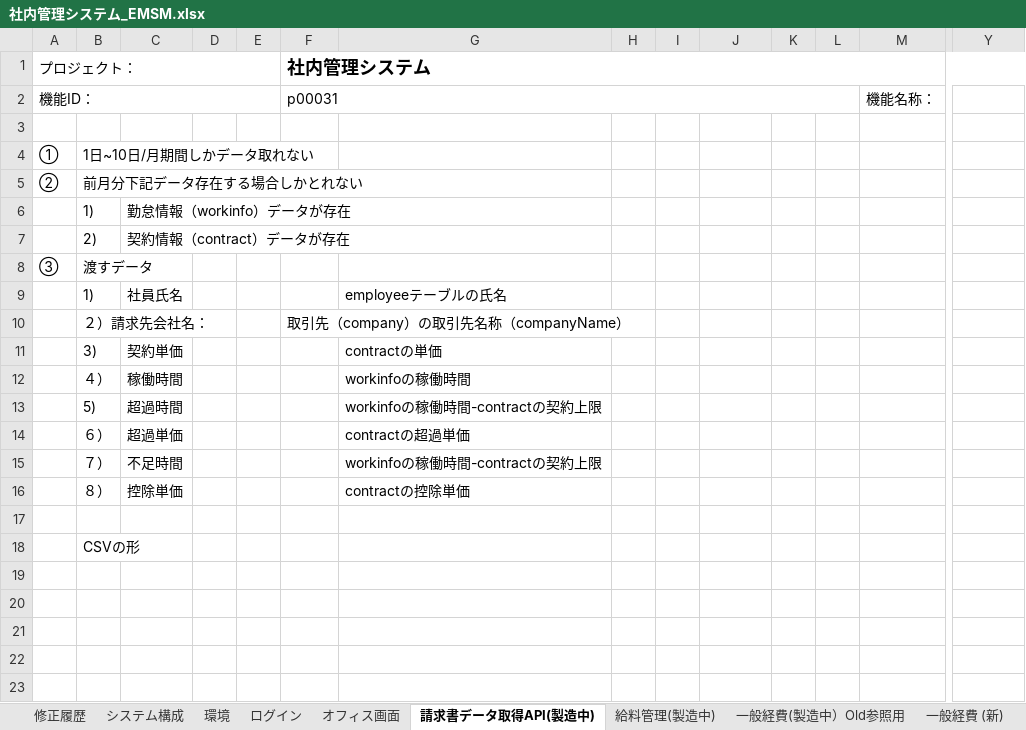
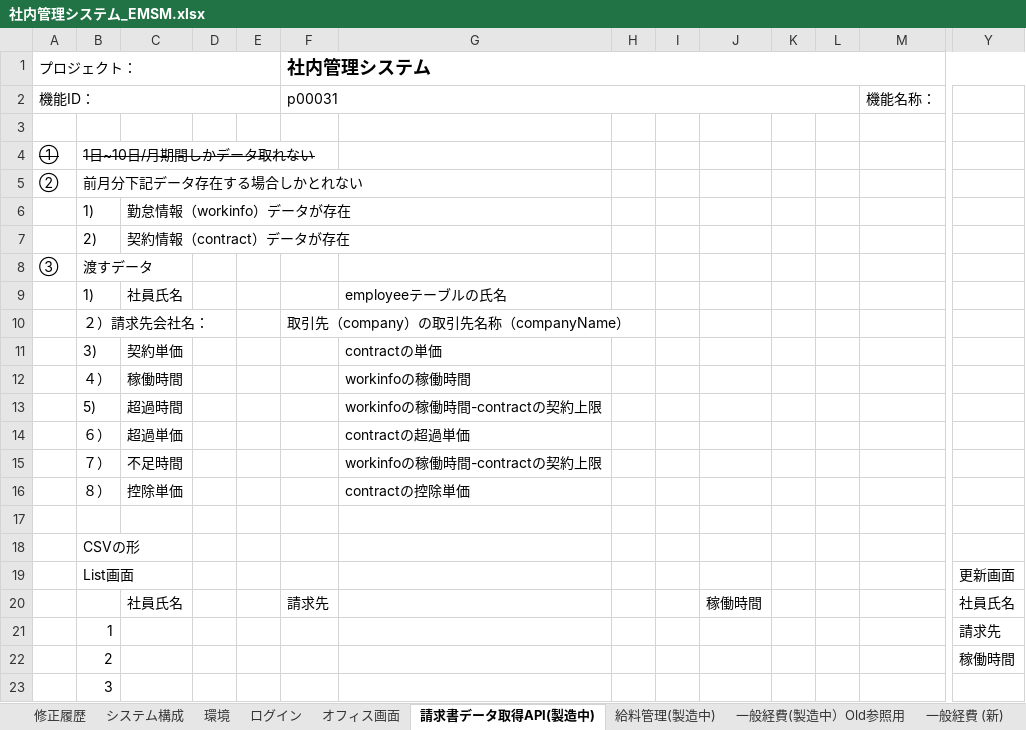
Before and after one commit to softtechSoft/emsm, an Excel workbook: DOC/要件定義/社内管理システム_EMSM.xlsx, sheet 請求書データ取得API(製造中), drawn as a sheet; only a part is shown, gaps mark what is left out; values as stored, in another font and other column widths than the file's, no borders; charts and pictures not drawn; rows hold the shown columns only; the diff names each change by its address in the sheet, - before the commit and + after, or states it on an @@ line.

Commit message:
0623

```diff
--- a/DOC/要件定義/社内管理システム_EMSM.xlsx (sheet 請求書データ取得API(製造中))
+++ b/DOC/要件定義/社内管理システム_EMSM.xlsx (sheet 請求書データ取得API(製造中))
-A4:B4 strikethrough: off
+A4:B4 strikethrough: on
+row 19:  | List画面 |  |  |  |  |  |  |  |  |  |  |  | 更新画面
+row 20:  |  | 社員氏名 |  |  | 請求先 |  |  |  | 稼働時間 |  |  |  | 社員氏名
+row 21:  | 1 |  |  |  |  |  |  |  |  |  |  |  | 請求先
+row 22:  | 2 |  |  |  |  |  |  |  |  |  |  |  | 稼働時間
+row 23:  | 3
```
Also changed, not shown: charts or pictures.
